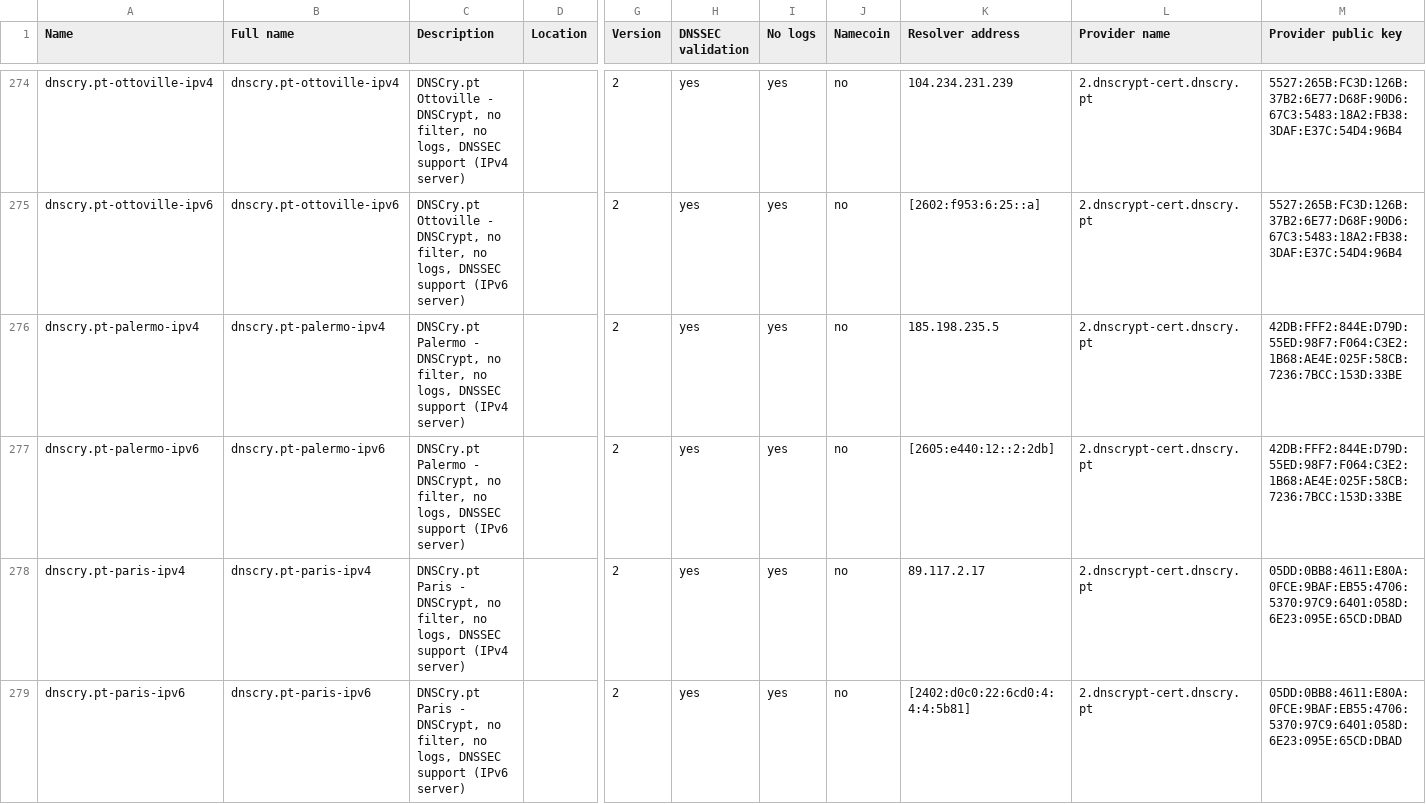
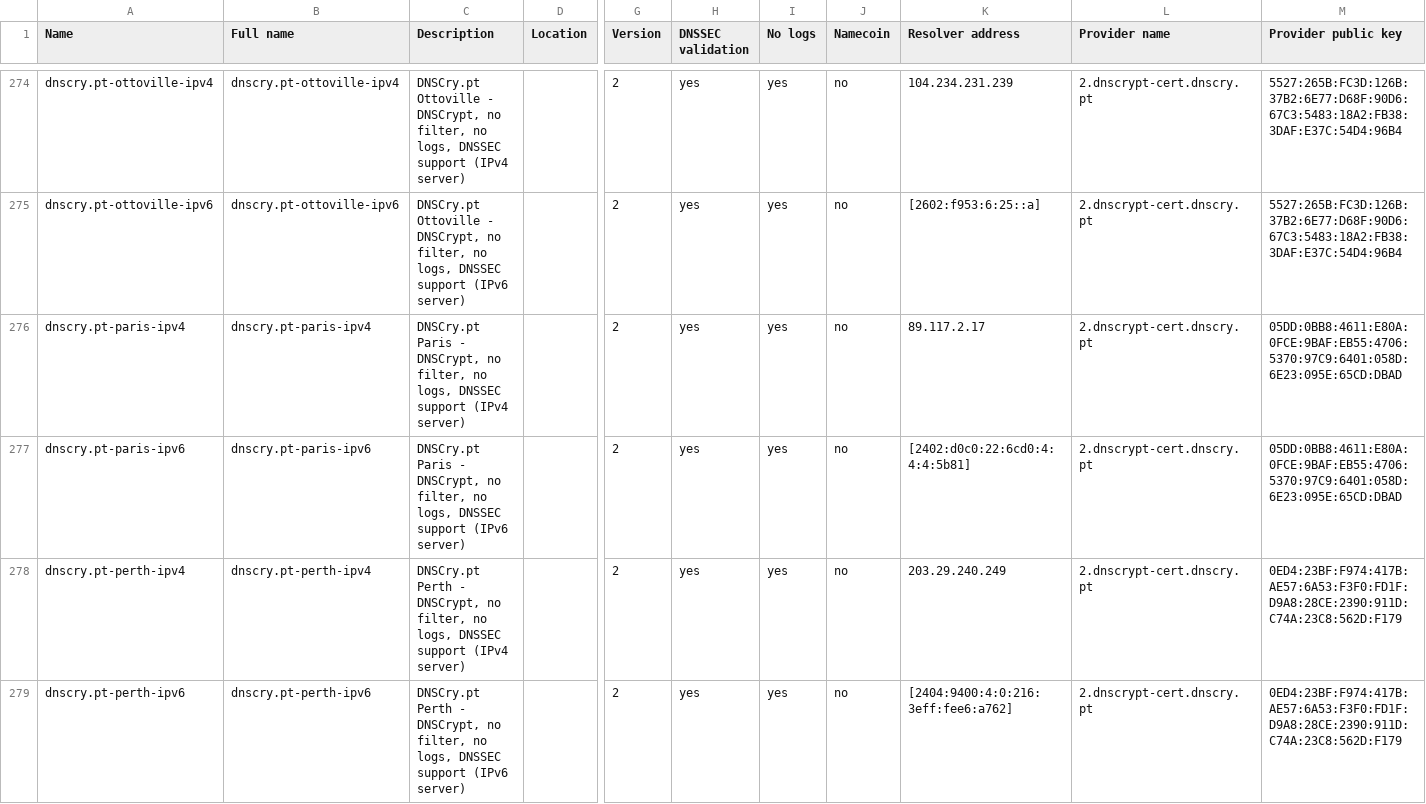
Before and after one commit to DNSCrypt/dnscrypt-resolvers, a CSV file: v1/dnscrypt-resolvers.csv, drawn as a sheet; only a part is shown, gaps mark what is left out; the shorter side is filled out with more unchanged rows; rows hold the shown columns only; the diff names each change by its address in the sheet, - before the commit and + after, or states it on an @@ line.

Commit message:
Remove dnscry.pt-palermo

```diff
--- a/v1/dnscrypt-resolvers.csv
+++ b/v1/dnscrypt-resolvers.csv
-row 276: dnscry.pt-palermo-ipv4 | dnscry.pt-palermo-ipv4 | DNSCry.pt Palermo - DNSCrypt, no filter, no logs, DNSSEC support (IPv4 server) |  | 2 | yes | yes | no | 185.198.235.5 | 2.dnscrypt-cert.dnscry.pt | 42DB:FFF2:844E:D79D:55ED:98F7:F064:C3E2:1B68:AE4E:025F:58CB:7236:7BCC:153D:33BE
-row 277: dnscry.pt-palermo-ipv6 | dnscry.pt-palermo-ipv6 | DNSCry.pt Palermo - DNSCrypt, no filter, no logs, DNSSEC support (IPv6 server) |  | 2 | yes | yes | no | [2605:e440:12::2:2db] | 2.dnscrypt-cert.dnscry.pt | 42DB:FFF2:844E:D79D:55ED:98F7:F064:C3E2:1B68:AE4E:025F:58CB:7236:7BCC:153D:33BE
```
Also changed, not shown: 5 other files.
